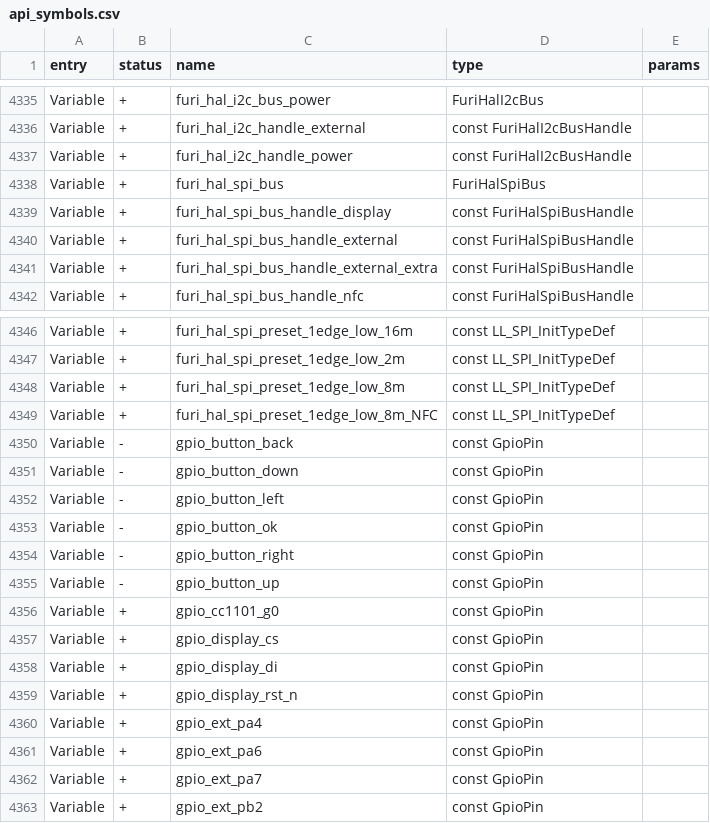
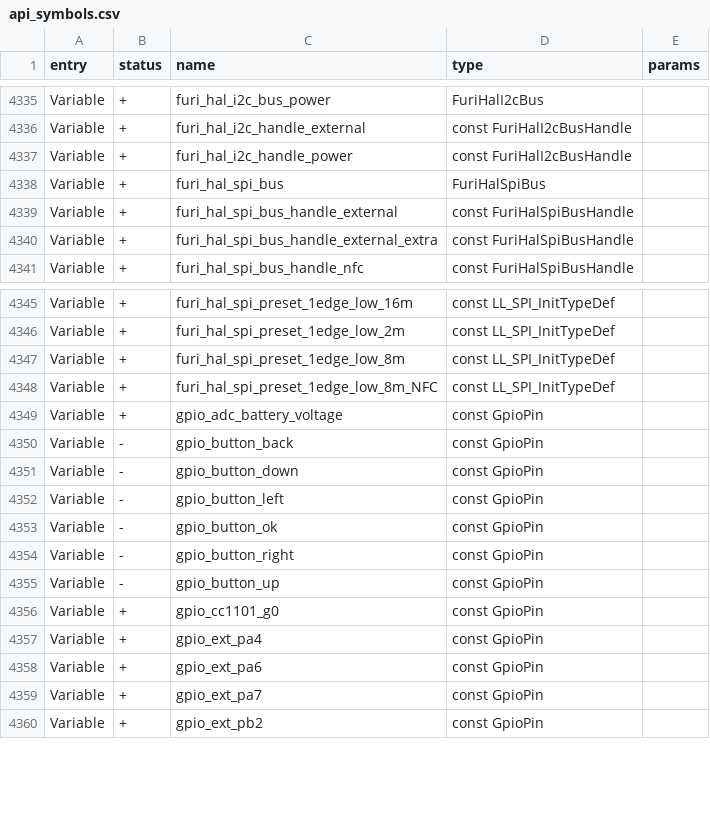
Before and after one commit to lamtranBKHN/diy_flipper_zero, a CSV file: targets/f7/api_symbols.csv, drawn as a sheet; only a part is shown, gaps mark what is left out.

Commit message:
remove display spi instances and add adc

```diff
--- a/targets/f7/api_symbols.csv
+++ b/targets/f7/api_symbols.csv
@@ -4338,3 +4338,2 @@ Variable,+,furi_hal_i2c_handle_power,const FuriHalI2cBusHandle,
 Variable,+,furi_hal_spi_bus,FuriHalSpiBus,
-Variable,+,furi_hal_spi_bus_handle_display,const FuriHalSpiBusHandle,
 Variable,+,furi_hal_spi_bus_handle_external,const FuriHalSpiBusHandle,
@@ -4349,2 +4348,3 @@ Variable,+,furi_hal_spi_preset_1edge_low_8m,const LL_SPI_InitTypeDef,
 Variable,+,furi_hal_spi_preset_1edge_low_8m_NFC,const LL_SPI_InitTypeDef,
+Variable,+,gpio_adc_battery_voltage,const GpioPin,
 Variable,-,gpio_button_back,const GpioPin,
@@ -4356,5 +4356,2 @@ Variable,-,gpio_button_up,const GpioPin,
 Variable,+,gpio_cc1101_g0,const GpioPin,
-Variable,+,gpio_display_cs,const GpioPin,
-Variable,+,gpio_display_di,const GpioPin,
-Variable,+,gpio_display_rst_n,const GpioPin,
 Variable,+,gpio_ext_pa4,const GpioPin,
```
Also changed, not shown: 17 other files.
